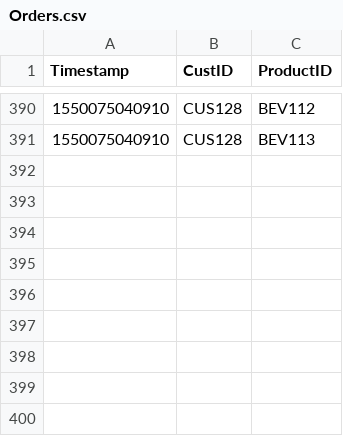
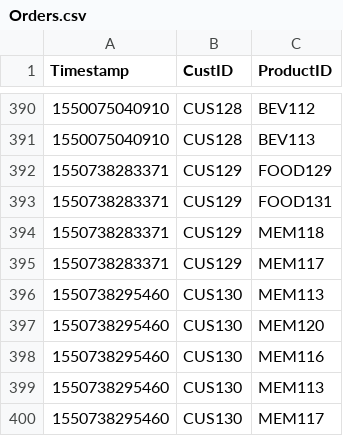
Before and after one commit to MaxAtkinson/AdvancedSoftwareEngineering1, a CSV file: Orders.csv, drawn as a sheet; only a part is shown, gaps mark what is left out; the diff names each change by its address in the sheet, - before the commit and + after, or states it on an @@ line.

```diff
--- a/Orders.csv
+++ b/Orders.csv
+row 392: 1550738283371 | CUS129 | FOOD129
+row 393: 1550738283371 | CUS129 | FOOD131
+row 394: 1550738283371 | CUS129 | MEM118
+row 395: 1550738283371 | CUS129 | MEM117
+row 396: 1550738295460 | CUS130 | MEM113
+row 397: 1550738295460 | CUS130 | MEM120
+row 398: 1550738295460 | CUS130 | MEM116
+row 399: 1550738295460 | CUS130 | MEM113
+row 400: 1550738295460 | CUS130 | MEM117
```
Also changed, not shown: 2 other files.
